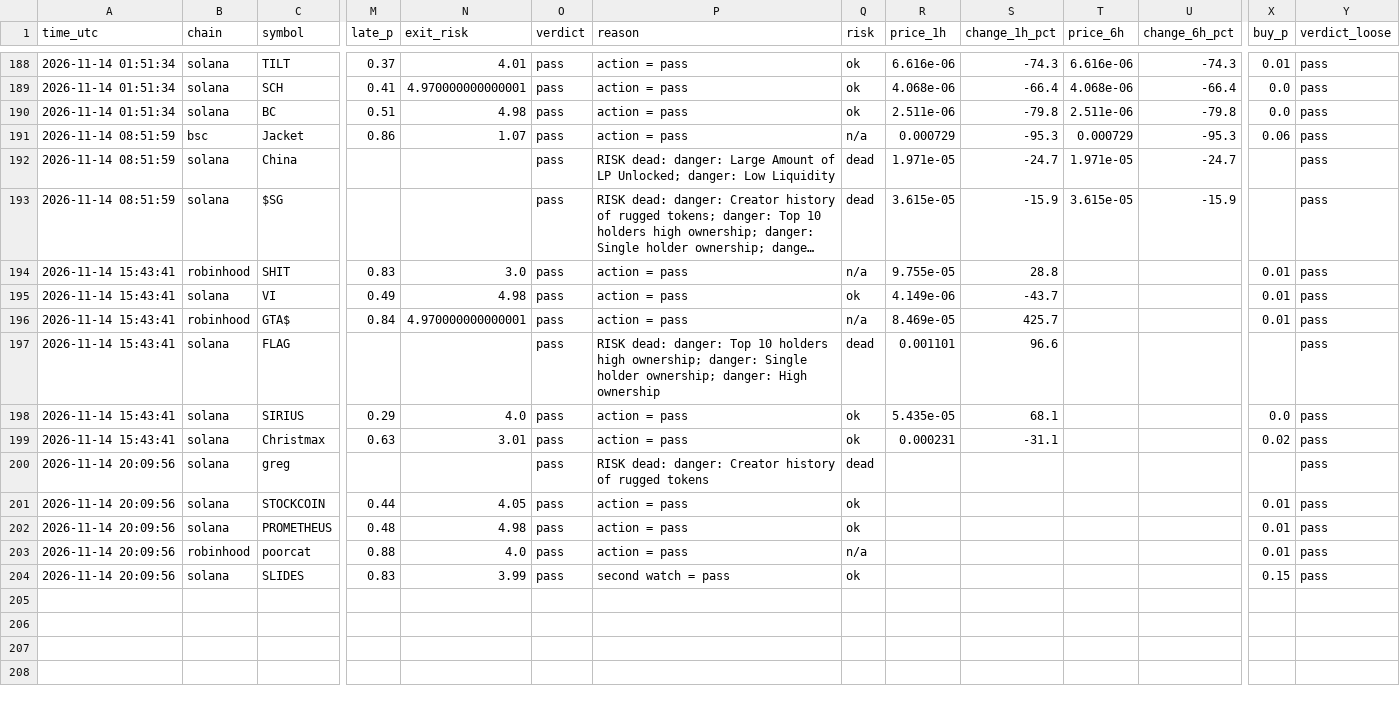
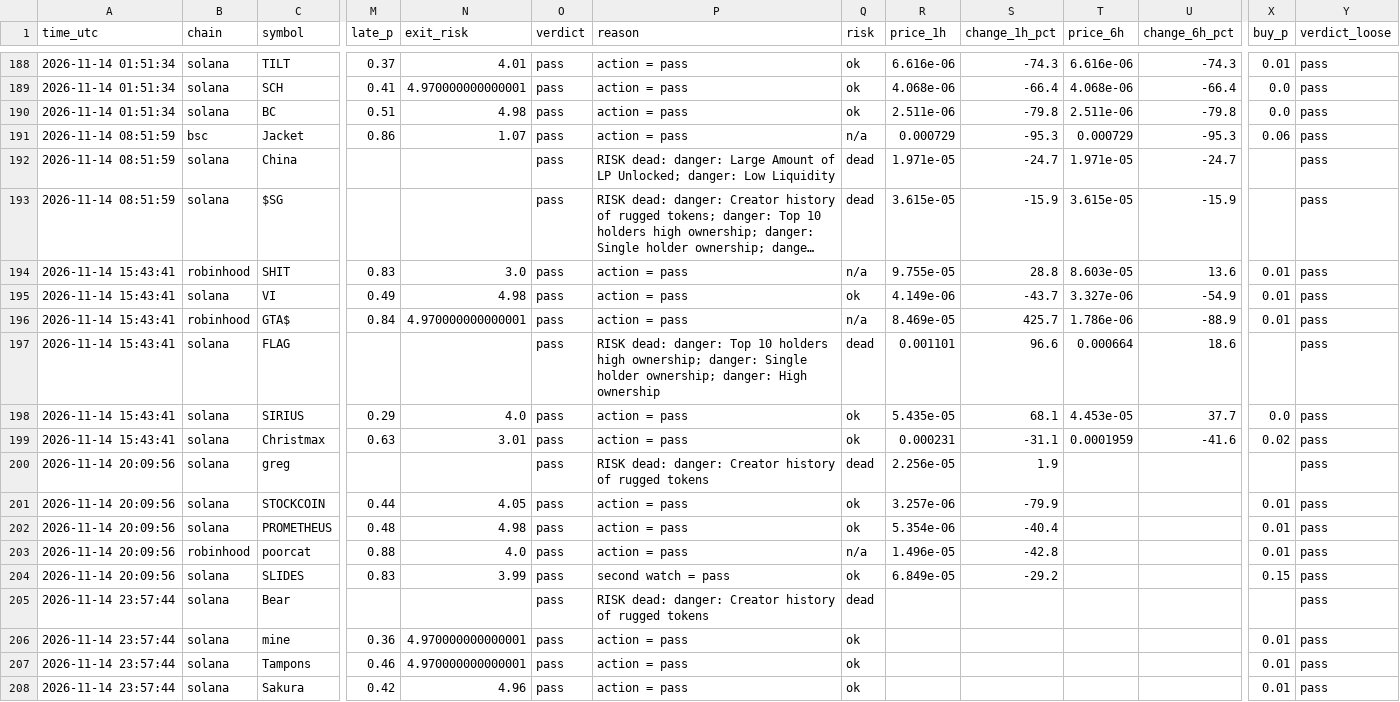
Before and after one commit to Milklosz/jev-test, a CSV file: verdicts.csv, drawn as a sheet; only a part is shown, gaps mark what is left out; long unchanged cells end in …; rows hold the shown columns only; the diff covers the shown part only; the diff names each change by its address in the sheet, - before the commit and + after, or states it on an @@ line.

```diff
--- a/verdicts.csv
+++ b/verdicts.csv
-T194 (price_6h): (empty)
+T194 (price_6h): 8.603e-05
-U194 (change_6h_pct): (empty)
+U194 (change_6h_pct): 13.6
-T195 (price_6h): (empty)
+T195 (price_6h): 3.327e-06
-U195 (change_6h_pct): (empty)
+U195 (change_6h_pct): -54.9
-T196 (price_6h): (empty)
+T196 (price_6h): 1.786e-06
-U196 (change_6h_pct): (empty)
+U196 (change_6h_pct): -88.9
-T197 (price_6h): (empty)
+T197 (price_6h): 0.000664
-U197 (change_6h_pct): (empty)
+U197 (change_6h_pct): 18.6
-T198 (price_6h): (empty)
+T198 (price_6h): 4.453e-05
-U198 (change_6h_pct): (empty)
+U198 (change_6h_pct): 37.7
-T199 (price_6h): (empty)
+T199 (price_6h): 0.0001959
-U199 (change_6h_pct): (empty)
+U199 (change_6h_pct): -41.6
-R200 (price_1h): (empty)
+R200 (price_1h): 2.256e-05
-S200 (change_1h_pct): (empty)
+S200 (change_1h_pct): 1.9
-R201 (price_1h): (empty)
+R201 (price_1h): 3.257e-06
-S201 (change_1h_pct): (empty)
+S201 (change_1h_pct): -79.9
-R202 (price_1h): (empty)
+R202 (price_1h): 5.354e-06
-S202 (change_1h_pct): (empty)
+S202 (change_1h_pct): -40.4
-R203 (price_1h): (empty)
+R203 (price_1h): 1.496e-05
-S203 (change_1h_pct): (empty)
+S203 (change_1h_pct): -42.8
-R204 (price_1h): (empty)
+R204 (price_1h): 6.849e-05
-S204 (change_1h_pct): (empty)
+S204 (change_1h_pct): -29.2
+row 205: 2026-11-14 23:57:44 | solana | Bear |  |  | pass | RISK dead: danger: Creator history of rugged tokens | dead |  |  |  |  |  | pass
+row 206: 2026-11-14 23:57:44 | solana | mine | 0.36 | 4.970000000000001 | pass | action = pass | ok |  |  |  |  | 0.01 | pass
+row 207: 2026-11-14 23:57:44 | solana | Tampons | 0.46 | 4.970000000000001 | pass | action = pass | ok |  |  |  |  | 0.01 | pass
+row 208: 2026-11-14 23:57:44 | solana | Sakura | 0.42 | 4.96 | pass | action = pass | ok |  |  |  |  | 0.01 | pass
```
Also changed, not shown: 10 edited cells elsewhere in this file, 1 other file.
